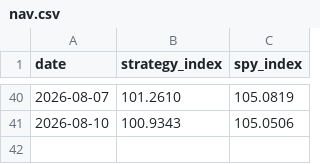
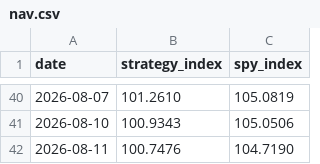
Before and after one commit to aterhune19845/trade-signals, a CSV file: performance/nav.csv, drawn as a sheet; only a part is shown, gaps mark what is left out.

Commit message:
ALERT data-source mismatch 2026-08-11T20:20:54Z — signal withheld (2026-08-11 vs 2026-08-11)

```diff
--- a/performance/nav.csv
+++ b/performance/nav.csv
@@ -41 +41,2 @@ date,strategy_index,spy_index
 2026-08-10,100.9343,105.0506
+2026-08-11,100.7476,104.7190
```
Also changed, not shown: 3 other files.
